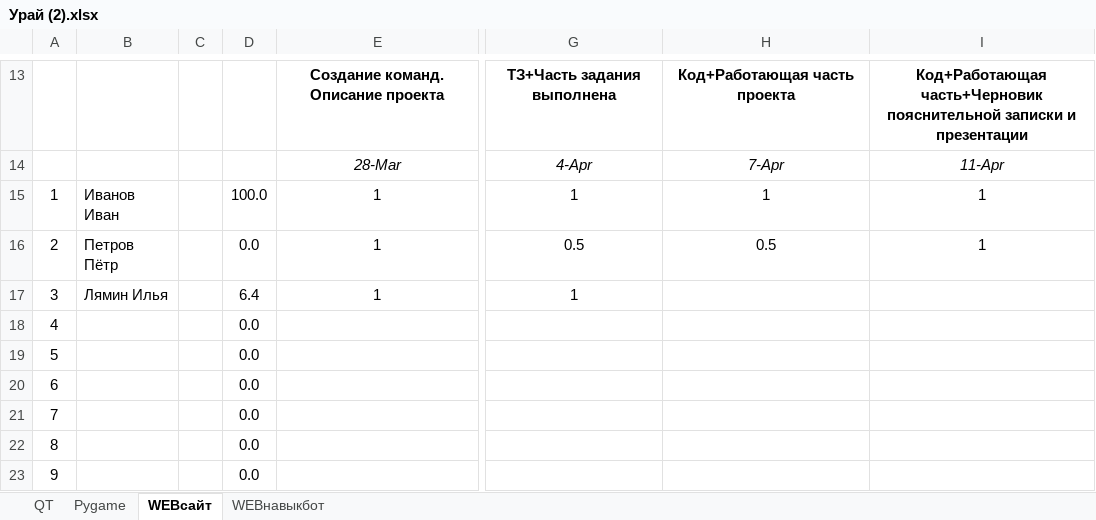
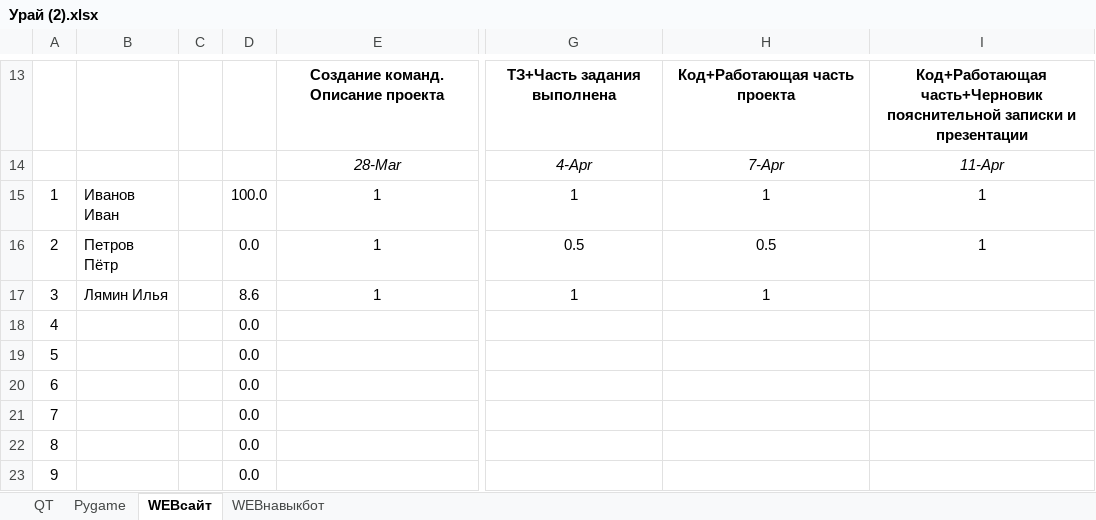
Before and after one commit to IlyaLyamin/buynet, an Excel workbook: Урай (2).xlsx, sheet WEBсайт, drawn as a sheet; only a part is shown, gaps mark what is left out; values as stored, in another font and other column widths than the file's, no borders; the diff names each change by its address in the sheet, - before the commit and + after, or states it on an @@ line.

```diff
--- a/Урай (2).xlsx (sheet WEBсайт)
+++ b/Урай (2).xlsx (sheet WEBсайт)
-D17: 6.4
+D17: 8.6
-H17: (empty)
+H17: 1
```
Also changed, not shown: 10 other files.
